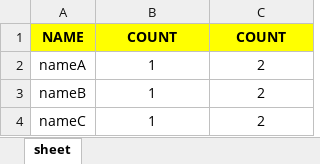
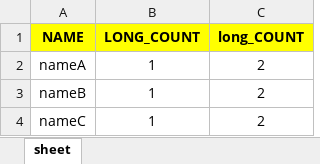
Before and after one commit to sdm-java-tutorial-organization/sdm-java-eom, an Excel workbook: src/main/resources/deploy/type/deploy_long_type.xlsx, sheet sheet, drawn as a sheet; values as stored, in another font and other column widths than the file's, no borders; the diff names each change by its address in the sheet, - before the commit and + after, or states it on an @@ line.

```diff
--- a/src/main/resources/deploy/type/deploy_long_type.xlsx (sheet sheet)
+++ b/src/main/resources/deploy/type/deploy_long_type.xlsx (sheet sheet)
-B1: COUNT
+B1: LONG_COUNT
-C1: COUNT
+C1: long_COUNT
```
Also changed, not shown: src/main/resources/deploy/basic/deploy_basic.xlsx, src/main/resources/deploy/basic/deploy_notunique.xlsx, 28 other files.
